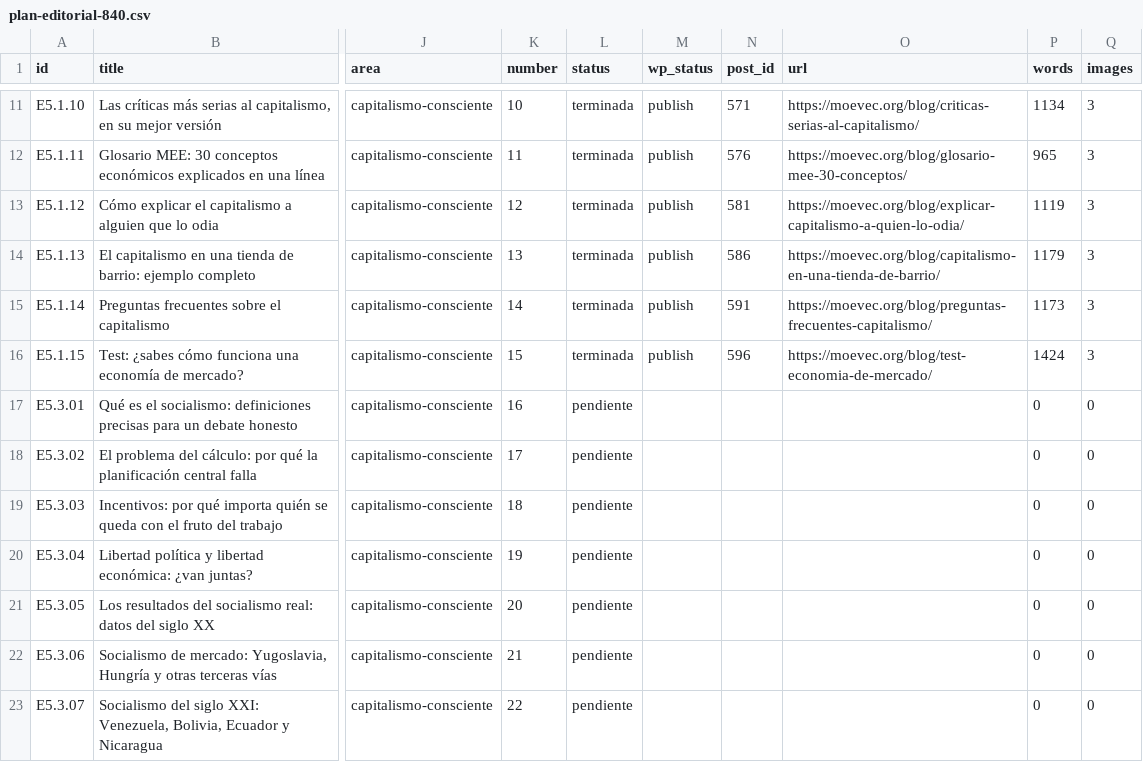
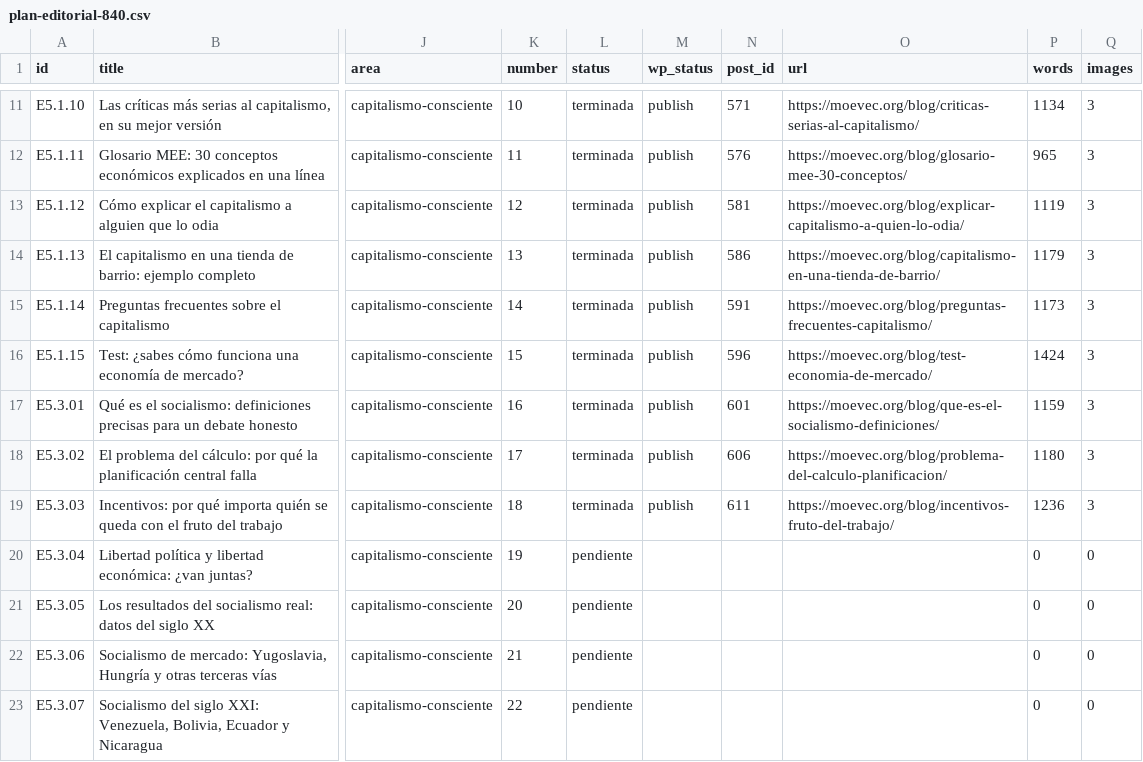
Before and after one commit to TommyHavana/moevec, a CSV file: inventario/plan-editorial-840.csv, drawn as a sheet; only a part is shown, gaps mark what is left out; the diff names each change by its address in the sheet, - before the commit and + after, or states it on an @@ line.

Commit message:
Publish entries16-18 in planned Capitalismo vs Socialismo category

```diff
--- a/inventario/plan-editorial-840.csv
+++ b/inventario/plan-editorial-840.csv
-L17:L19 (status): pendiente
+L17:L19 (status): terminada
-M17:M19 (wp_status): (empty)
+M17:M19 (wp_status): publish
-N17 (post_id): (empty)
+N17 (post_id): 601
-O17 (url): (empty)
+O17 (url): https://moevec.org/blog/que-es-el-socialismo-definiciones/
-P17 (words): 0
+P17 (words): 1159
-Q17:Q19 (images): 0
+Q17:Q19 (images): 3
-N18 (post_id): (empty)
+N18 (post_id): 606
-O18 (url): (empty)
+O18 (url): https://moevec.org/blog/problema-del-calculo-planificacion/
-P18 (words): 0
+P18 (words): 1180
-N19 (post_id): (empty)
+N19 (post_id): 611
-O19 (url): (empty)
+O19 (url): https://moevec.org/blog/incentivos-fruto-del-trabajo/
-P19 (words): 0
+P19 (words): 1236
```
Also changed, not shown: 53 other files.
